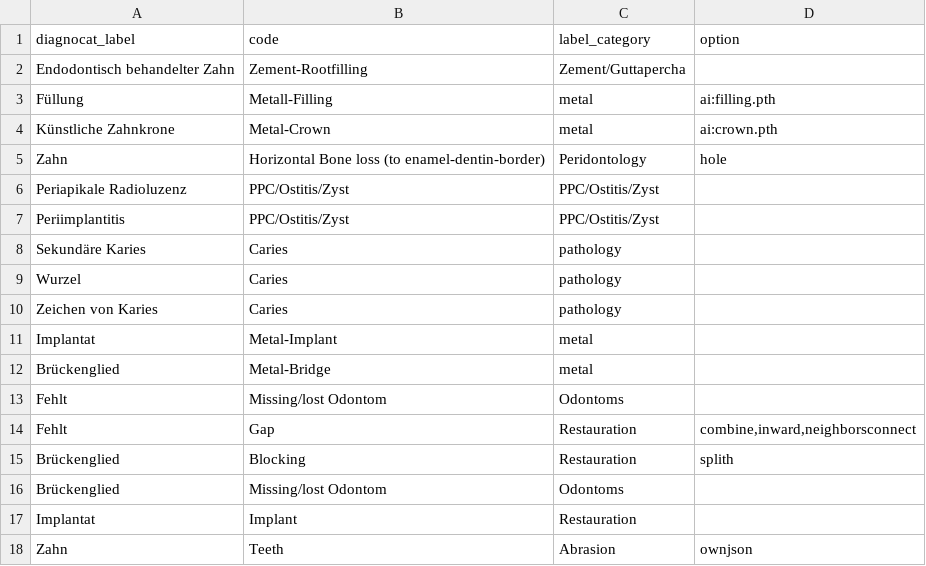
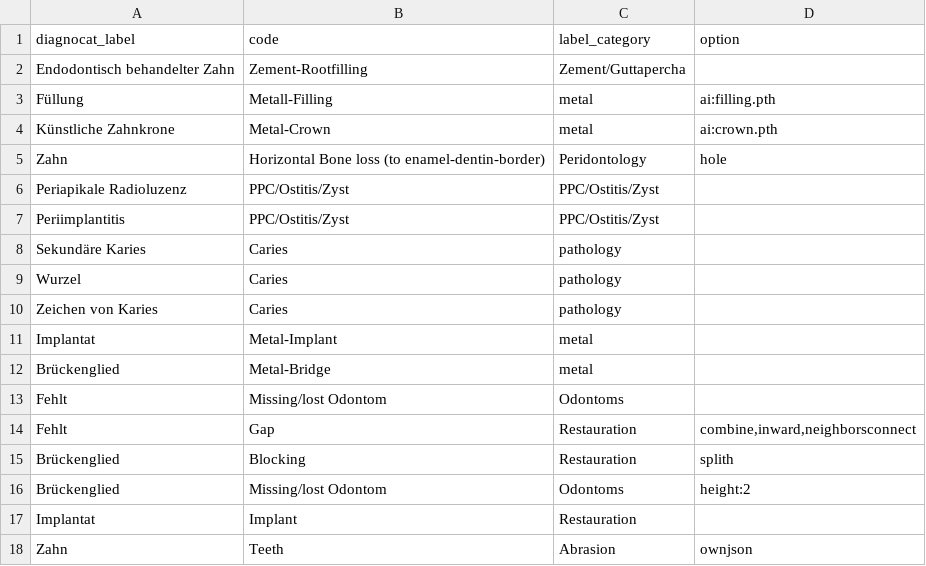
Before and after one commit to Schlutzkrapfen/Dignocat-to-LabelStudio-Converter, a CSV file: label_mapping.csv, drawn as a sheet.

Commit message:
starded working on the height and resturctered add options no longer a god file

```diff
--- a/label_mapping.csv
+++ b/label_mapping.csv
@@ -22,3 +22,3 @@ Fehlt 	Gap	Restauration	combine,inward,neighborsconnect
 Brückenglied	Blocking	Restauration	splith
-Brückenglied	Missing/lost Odontom	Odontoms	
+Brückenglied	Missing/lost Odontom	Odontoms	height:2
 Implantat	Implant	Restauration	
```
Also changed, not shown: 7 other files.
